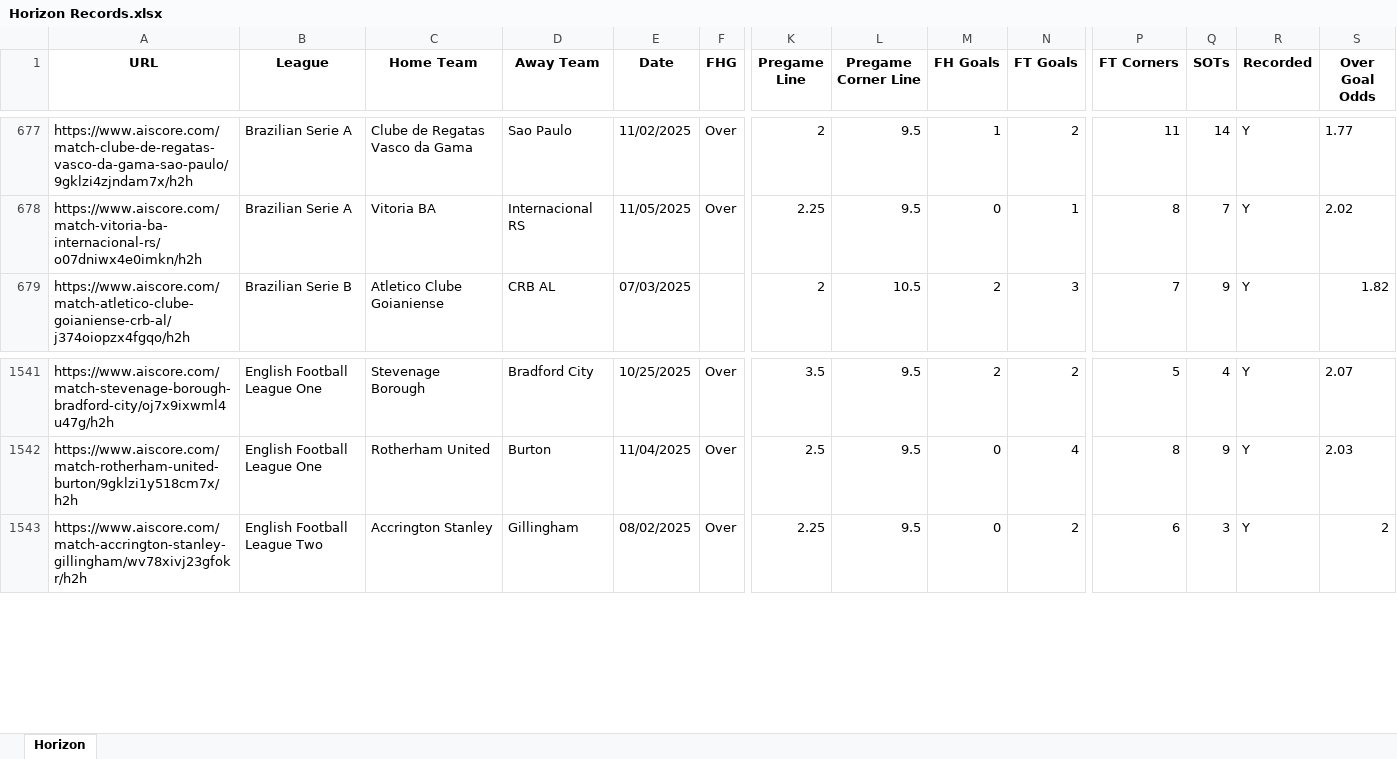
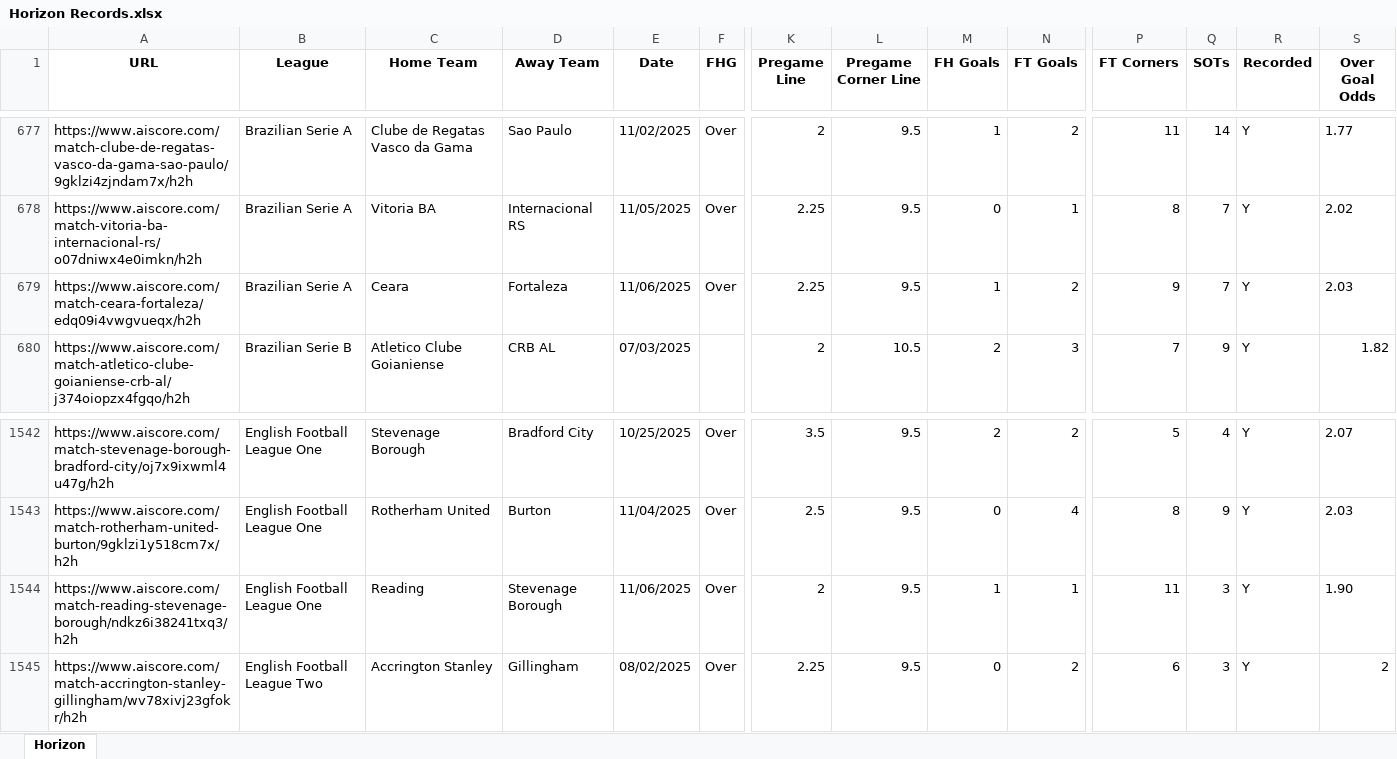
Before and after one commit to Captain-Duckie/whop, an Excel workbook: public/Horizon Records.xlsx, sheet Horizon, drawn as a sheet; only a part is shown, gaps mark what is left out; values as stored, in another font and other column widths than the file's, no borders; rows hold the shown columns only; the diff names each change by its address in the sheet, - before the commit and + after, or states it on an @@ line.

Commit message:
Auto-update Horizon Records at 2025-11-06T22:39:37.335240

```diff
--- a/public/Horizon Records.xlsx (sheet Horizon)
+++ b/public/Horizon Records.xlsx (sheet Horizon)
+row 679: https://www.aiscore.com/match-ceara-fortaleza/edq09i4vwgvueqx/h2h | Brazilian Serie A | Ceara | Fortaleza | 11/06/2025 | Over | 2.25 | 9.5 | 1 | 2 | 9 | 7 | Y | 2.03
+row 1544: https://www.aiscore.com/match-reading-stevenage-borough/ndkz6i38241txq3/h2h | English Football League One | Reading | Stevenage Borough | 11/06/2025 | Over | 2 | 9.5 | 1 | 1 | 11 | 3 | Y | 1.90
```
